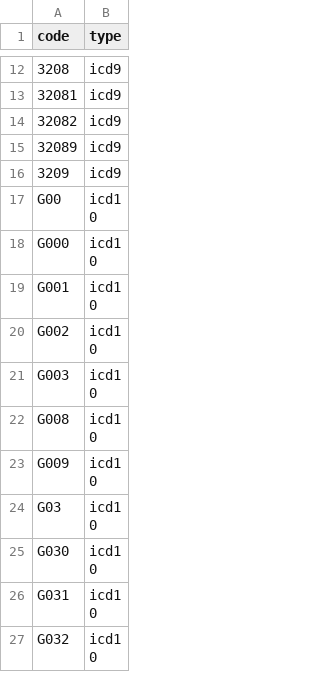
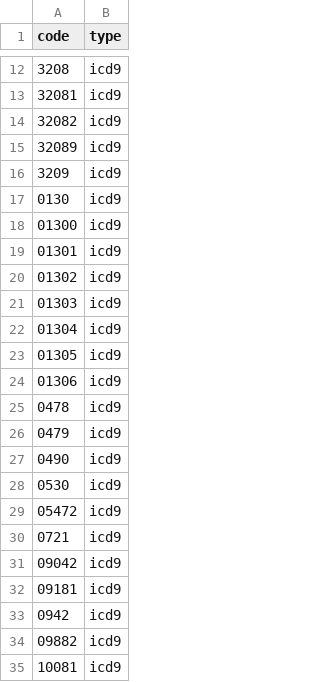
Before and after one commit to aarmiller/codeBuildr, a CSV file: inst/extdata/diag_meningitis.csv, drawn as a sheet; only a part is shown, gaps mark what is left out; the shorter side is filled out with more unchanged rows; the diff covers the shown part only.

Commit message:
fix meningitis codes

```diff
--- a/inst/extdata/diag_meningitis.csv
+++ b/inst/extdata/diag_meningitis.csv
@@ -16 +16,20 @@ code,type
 3209,icd9
+0130,icd9
+01300,icd9
+01301,icd9
+01302,icd9
+01303,icd9
+01304,icd9
+01305,icd9
+01306,icd9
+0478,icd9
+0479,icd9
+0490,icd9
+0530,icd9
+05472,icd9
+0721,icd9
+09042,icd9
+09181,icd9
+0942,icd9
+09882,icd9
+10081,icd9
```
Also changed, not shown: 35 added rows elsewhere in this file, 1 other file.
